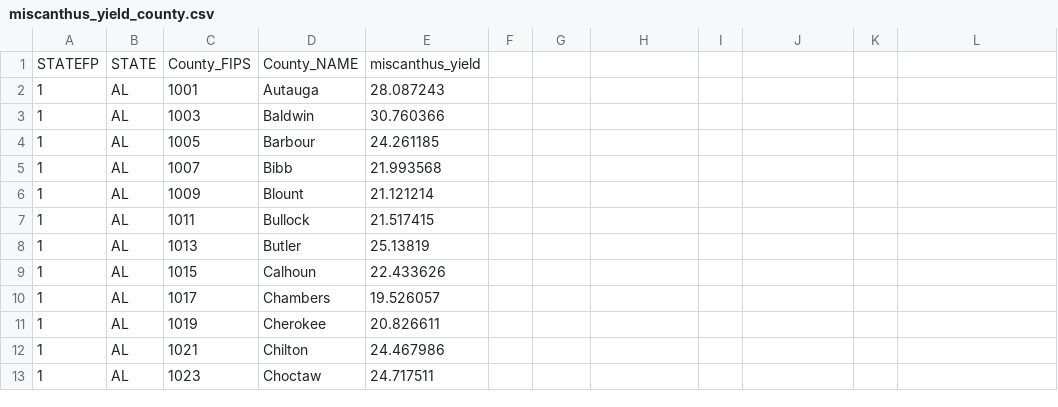
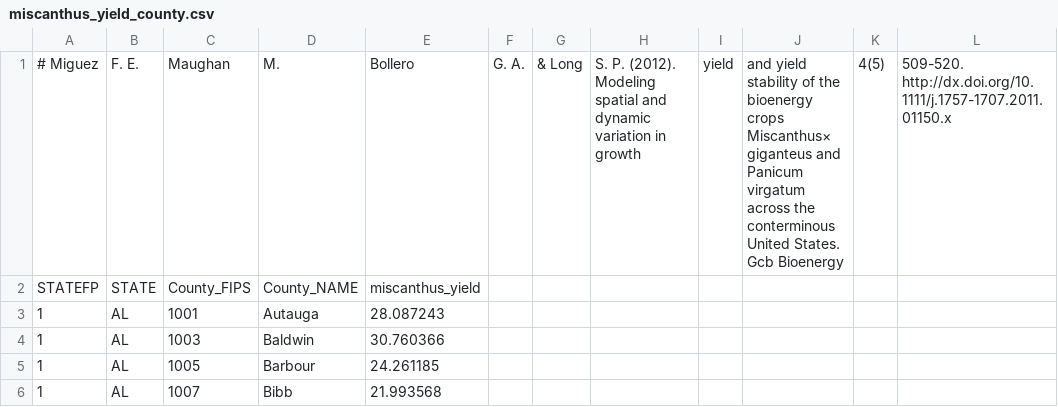
Before and after one commit to PecanProject/bety, a CSV file: public/temp_models/miscanthus_yield_county.csv, drawn as a sheet; only a part is shown; the shorter side is filled out with more unchanged rows; the diff names each change by its address in the sheet, - before the commit and + after, or states it on an @@ line.

```diff
--- a/public/temp_models/miscanthus_yield_county.csv
+++ b/public/temp_models/miscanthus_yield_county.csv
+row 1: # Miguez | F. E. | Maughan | M. | Bollero | G. A. | & Long | S. P. (2012). Modeling spatial and dynamic variation in growth | yield | and yield stability of the bioenergy crops Miscanthus× giganteus and Panicum virgatum across the conterminous United States. Gcb Bioenergy | 4(5) | 509-520. http://dx.doi.org/10.1111/j.1757-1707.2011.01150.x
```
Also changed, not shown: public/temp_models/all_yield_and_cost_county.csv, public/temp_models/miscanthus_yield_grid.csv, 12 other files.
